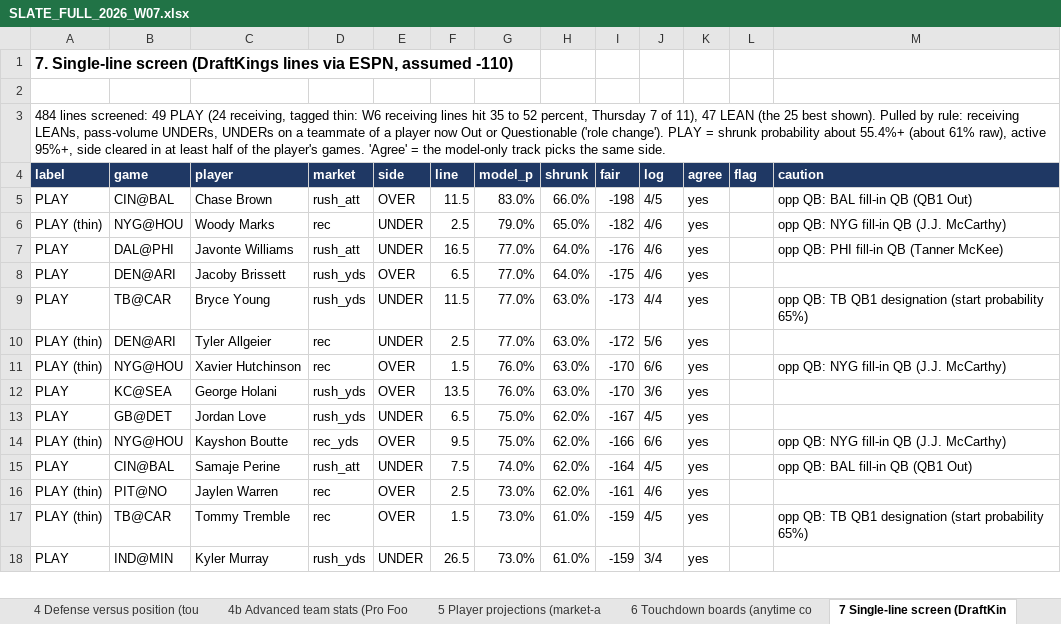
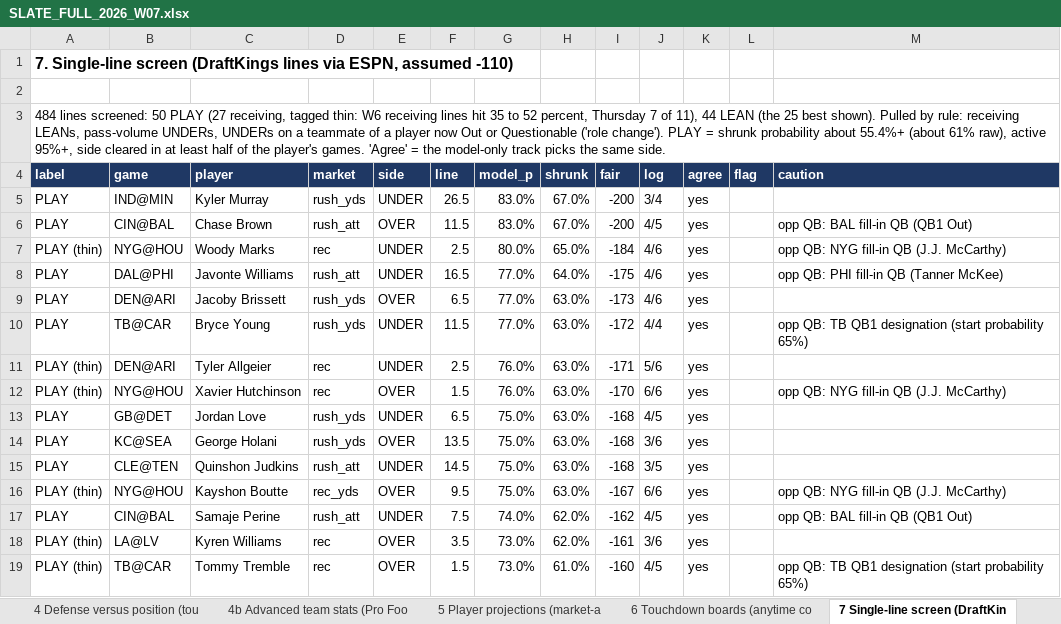
Before and after one commit to devintyler-systems/apexos-fantasy-gm, an Excel workbook: docs/weekly/SLATE_FULL_2026_W07.xlsx, sheet 7 Single-line screen (DraftKin, drawn as a sheet; only a part is shown; values as stored, in another font and other column widths than the file's, no borders; removed rows and columns are numbered as before the commit, all else as after; the diff covers the shown part only; the diff names each change by its address in the sheet, - before the commit and + after, or states it on an @@ line.

```diff
--- a/docs/weekly/SLATE_FULL_2026_W07.xlsx (sheet 7 Single-line screen (DraftKin)
+++ b/docs/weekly/SLATE_FULL_2026_W07.xlsx (sheet 7 Single-line screen (DraftKin)
-A3 (label): …lines screened: 49 PLAY (24 receiving, tagged thin: W6 receiving lines hit 35 to 52 percent, Thursday 7 of 11), 47 LEAN (the…
+A3 (label): …lines screened: 50 PLAY (27 receiving, tagged thin: W6 receiving lines hit 35 to 52 percent, Thursday 7 of 11), 44 LEAN (the…
+row 5: PLAY | IND@MIN | Kyler Murray | rush_yds | UNDER | 26.5 | 83.0% | 67.0% | -200 | 3/4 | yes
-H6 (shrunk): 66.0%
+H6 (shrunk): 67.0%
-I6 (fair): -198
+I6 (fair): -200
-G7 (model_p): 79.0%
+G7 (model_p): 80.0%
-I7 (fair): -182
+I7 (fair): -184
-I8 (fair): -176
+I8 (fair): -175
-H9 (shrunk): 64.0%
+H9 (shrunk): 63.0%
-I9 (fair): -175
+I9 (fair): -173
-I10 (fair): -173
+I10 (fair): -172
-G11 (model_p): 77.0%
+G11 (model_p): 76.0%
-I11 (fair): -172
+I11 (fair): -171
+row 13: PLAY | GB@DET | Jordan Love | rush_yds | UNDER | 6.5 | 75.0% | 63.0% | -168 | 4/5 | yes
-G14 (model_p): 76.0%
+G14 (model_p): 75.0%
-I14 (fair): -170
+I14 (fair): -168
-B15 (game): GB@DET
+B15 (game): CLE@TEN
-C15 (player): Jordan Love
+C15 (player): Quinshon Judkins
-D15 (market): rush_yds
+D15 (market): rush_att
-F15 (line): 6.5
+F15 (line): 14.5
-H15:H16 (shrunk): 62.0%
+H15:H16 (shrunk): 63.0%
-I15 (fair): -167
+I15 (fair): -168
-J15 (log): 4/5
+J15 (log): 3/5
-I16 (fair): -166
+I16 (fair): -167
-I17 (fair): -164
+I17 (fair): -162
-B18 (game): PIT@NO
+B18 (game): LA@LV
-C18 (player): Jaylen Warren
+C18 (player): Kyren Williams
-F18 (line): 2.5
+F18 (line): 3.5
-J18 (log): 4/6
+J18 (log): 3/6
-I19 (fair): -159
+I19 (fair): -160
-row 18: PLAY | IND@MIN | Kyler Murray | rush_yds | UNDER | 26.5 | 73.0% | 61.0% | -159 | 3/4 | yes
```
Also changed, not shown: 13 added rows, 13 removed rows, 1 moved row and 130 edited cells elsewhere in this sheet, sheet 5 Player projections (market-a, sheet 6 Touchdown boards (anytime co, sheet 8 Parlays across the slate (fa, sheet 1 Predicted scores, sheet Read me, sheet 11 Known gaps and audit results, other sheet tabs, 28 other files.
